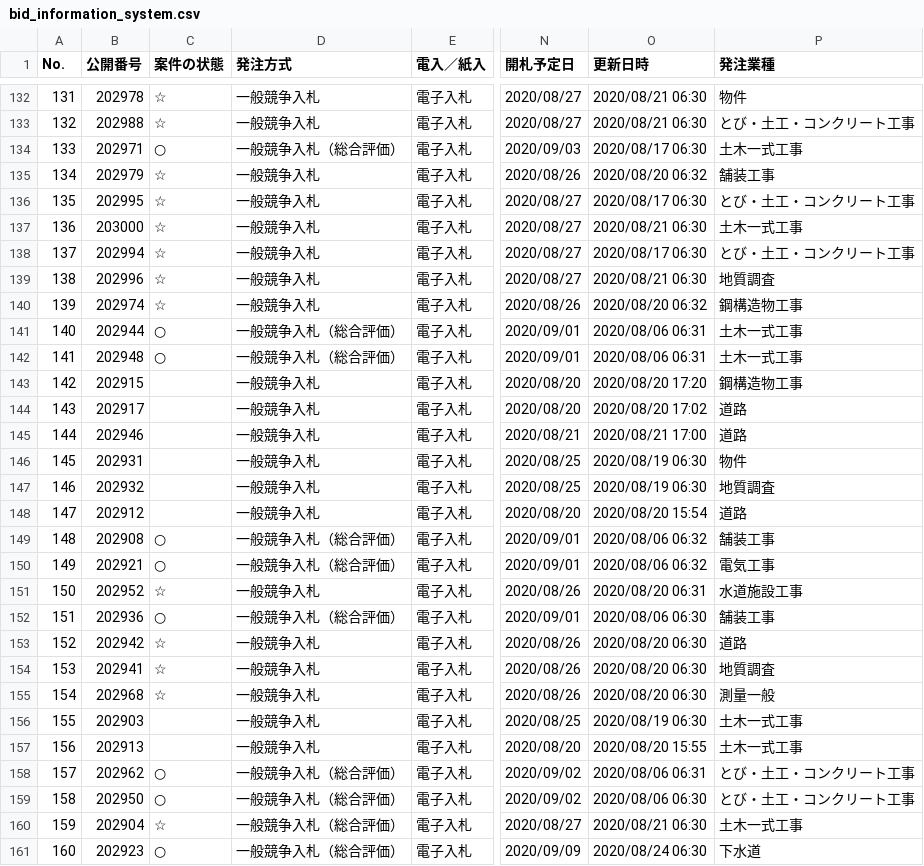
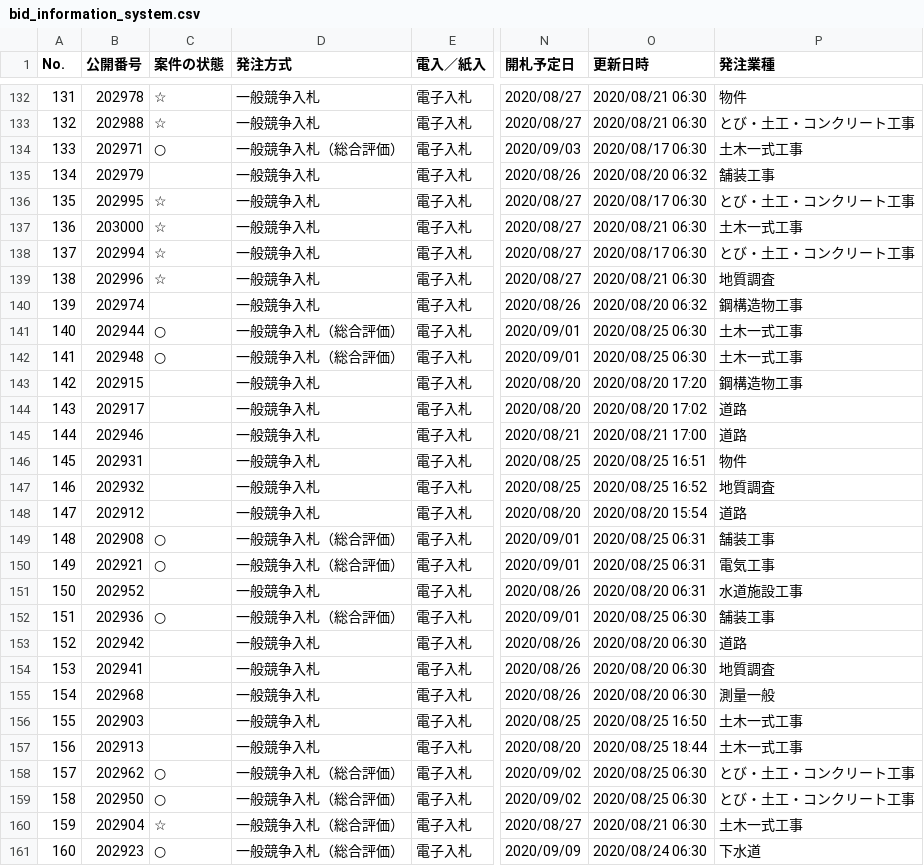
Before and after one commit to wakayama-pref-org/bid_information_system, a CSV file: csv/bid_information_system.csv, drawn as a sheet; only a part is shown, gaps mark what is left out; the diff covers the shown part only; the diff names each change by its address in the sheet, - before the commit and + after, or states it on an @@ line.

```diff
--- a/csv/bid_information_system.csv
+++ b/csv/bid_information_system.csv
-C135 (案件の状態): ☆
+C135 (案件の状態): (empty)
-C140 (案件の状態): ☆
+C140 (案件の状態): (empty)
-O141:O142 (更新日時): 2020/08/06 06:31
+O141:O142 (更新日時): 2020/08/25 06:30
-O146 (更新日時): 2020/08/19 06:30
+O146 (更新日時): 2020/08/25 16:51
-O147 (更新日時): 2020/08/19 06:30
+O147 (更新日時): 2020/08/25 16:52
-O149:O150 (更新日時): 2020/08/06 06:32
+O149:O150 (更新日時): 2020/08/25 06:31
-C151 (案件の状態): ☆
+C151 (案件の状態): (empty)
-O152 (更新日時): 2020/08/06 06:30
+O152 (更新日時): 2020/08/25 06:30
-C153:C155 (案件の状態): ☆
+C153:C155 (案件の状態): (empty)
-O156 (更新日時): 2020/08/19 06:30
+O156 (更新日時): 2020/08/25 16:50
-O157 (更新日時): 2020/08/20 15:55
+O157 (更新日時): 2020/08/25 18:44
-O158 (更新日時): 2020/08/06 06:31
+O158 (更新日時): 2020/08/25 06:30
-O159 (更新日時): 2020/08/06 06:30
+O159 (更新日時): 2020/08/25 06:30
```
Also changed, not shown: 113 edited cells elsewhere in this file, 1 other file.
